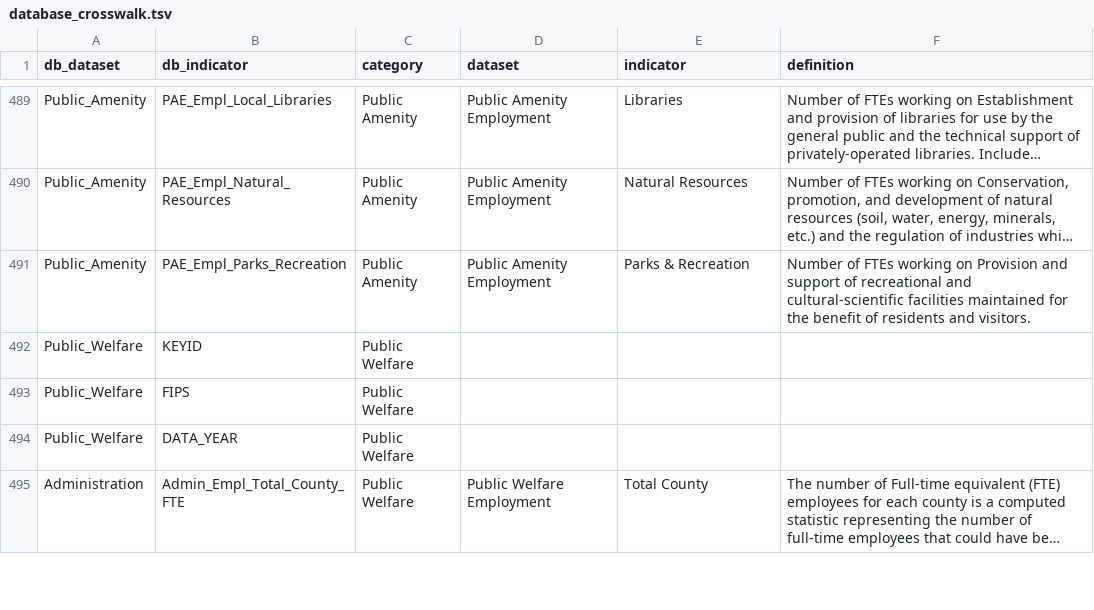
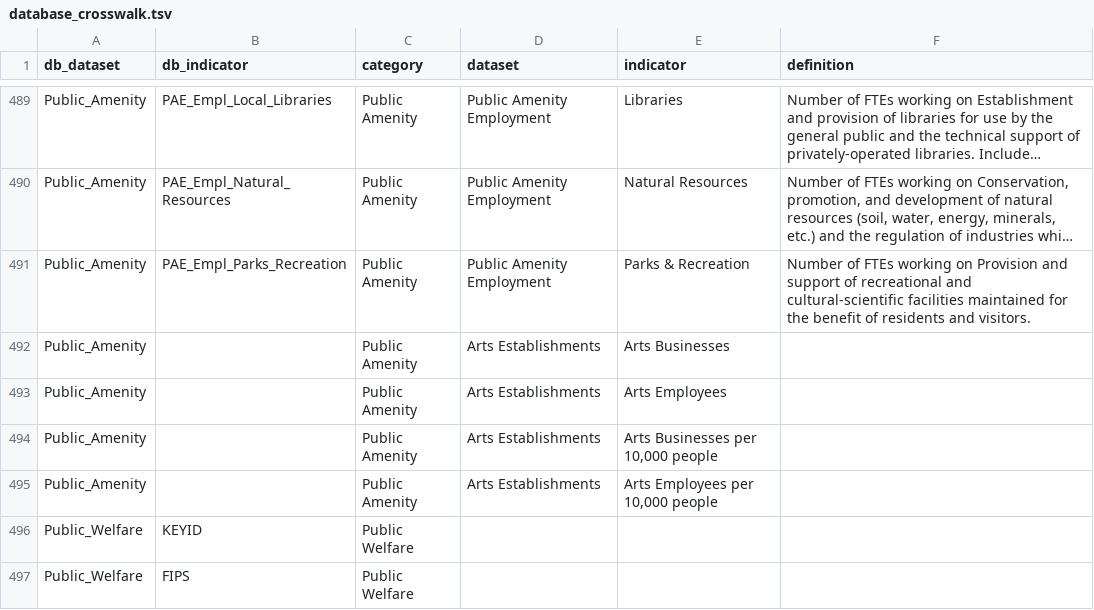
Before and after one commit to nikAleksandr/CIC, a TSV file: data/database_crosswalk.tsv, drawn as a sheet; only a part is shown, gaps mark what is left out; the shorter side is filled out with more unchanged rows; long unchanged cells end in …; the diff names each change by its address in the sheet, - before the commit and + after, or states it on an @@ line.

```diff
--- a/data/database_crosswalk.tsv
+++ b/data/database_crosswalk.tsv
+row 492: Public_Amenity |  | Public Amenity | Arts Establishments | Arts Businesses
+row 493: Public_Amenity |  | Public Amenity | Arts Establishments | Arts Employees
+row 494: Public_Amenity |  | Public Amenity | Arts Establishments | Arts Businesses per 10,000 people
+row 495: Public_Amenity |  | Public Amenity | Arts Establishments | Arts Employees per 10,000 people
```
Also changed, not shown: 5 other files.
